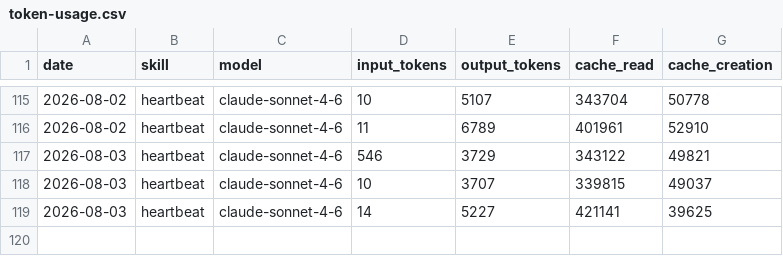
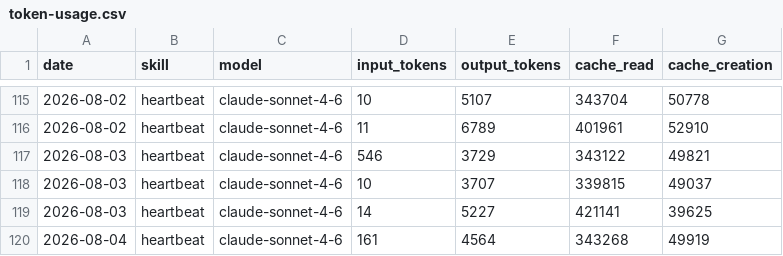
Before and after one commit to rowlandr71/aeon, a CSV file: memory/token-usage.csv, drawn as a sheet; only a part is shown, gaps mark what is left out; the diff names each change by its address in the sheet, - before the commit and + after, or states it on an @@ line.

Commit message:
chore(heartbeat): auto-commit 2026-08-04

```diff
--- a/memory/token-usage.csv
+++ b/memory/token-usage.csv
+row 120: 2026-08-04 | heartbeat | claude-sonnet-4-6 | 161 | 4564 | 343268 | 49919
```
Also changed, not shown: 3 other files.
